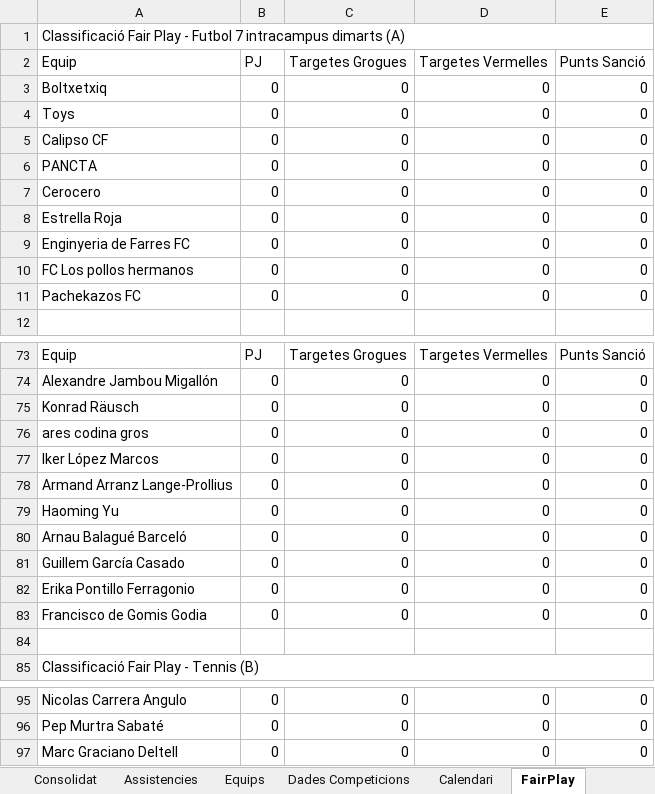
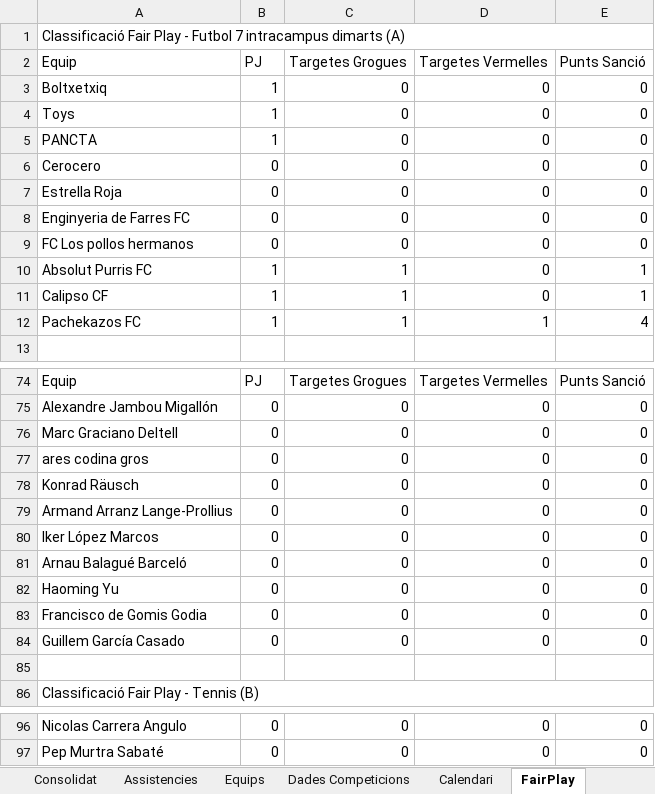
Before and after one commit to carlessisop-bot/multiesports-uab, an Excel workbook: Plantilla_MultiEsports_UAB.xlsm, sheet FairPlay, drawn as a sheet; only a part is shown, gaps mark what is left out; values as stored, in another font and other column widths than the file's, no cell formats; removed rows and columns are numbered as before the commit, all else as after; the diff names each change by its address in the sheet, - before the commit and + after, or states it on an @@ line.

```diff
--- a/Plantilla_MultiEsports_UAB.xlsm (sheet FairPlay)
+++ b/Plantilla_MultiEsports_UAB.xlsm (sheet FairPlay)
-B3:B4 (PJ): 0
+B3:B4 (PJ): 1
-row 5: Calipso CF | 0 | 0 | 0 | 0
-B5 (PJ): 0
+B5 (PJ): 1
-row 11: Pachekazos FC | 0 | 0 | 0 | 0
+row 10: Absolut Purris FC | 1 | 1 | 0 | 1
+row 11: Calipso CF | 1 | 1 | 0 | 1
+row 12: Pachekazos FC | 1 | 1 | 1 | 4
@@ row 97 moved to row 76: Marc Graciano Deltell @@
@@ row 76 moved to row 77: ares codina gros @@
@@ row 78 moved to row 79: Armand Arranz Lange-Prollius @@
@@ row 80 moved to row 81: Arnau Balagué Barceló @@
-row 82: Erika Pontillo Ferragonio | 0 | 0 | 0 | 0
```
Also changed, not shown: sheet Classificacio, sheet Golejadors, sheet Calendari, cell formats.
